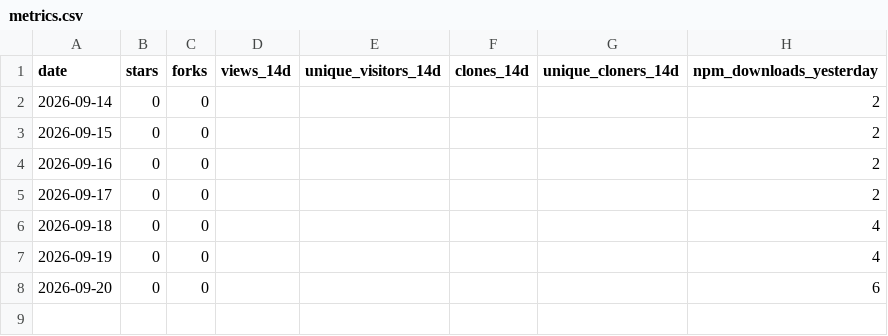
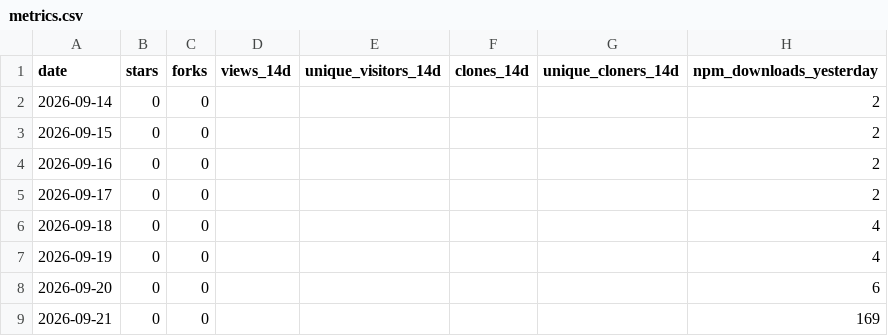
Before and after one commit to shivam-070208/ai-slop-linter, a CSV file: metrics.csv, drawn as a sheet; the diff names each change by its address in the sheet, - before the commit and + after, or states it on an @@ line.

```diff
--- a/metrics.csv
+++ b/metrics.csv
+row 9: 2026-09-21 | 0 | 0 |  |  |  |  | 169
```
